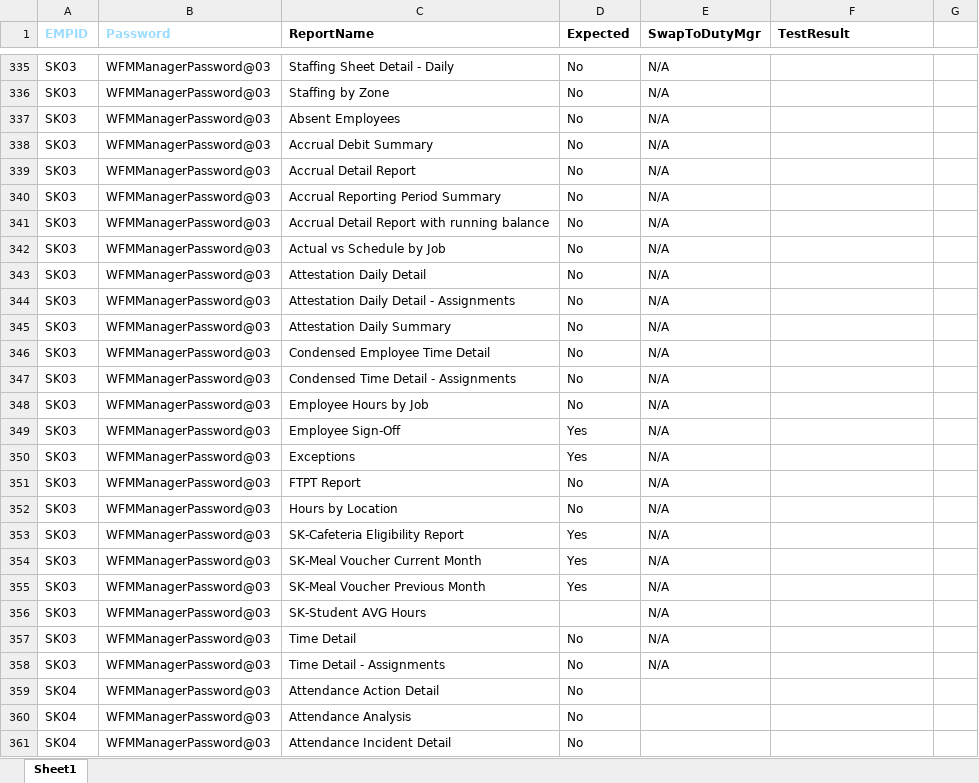
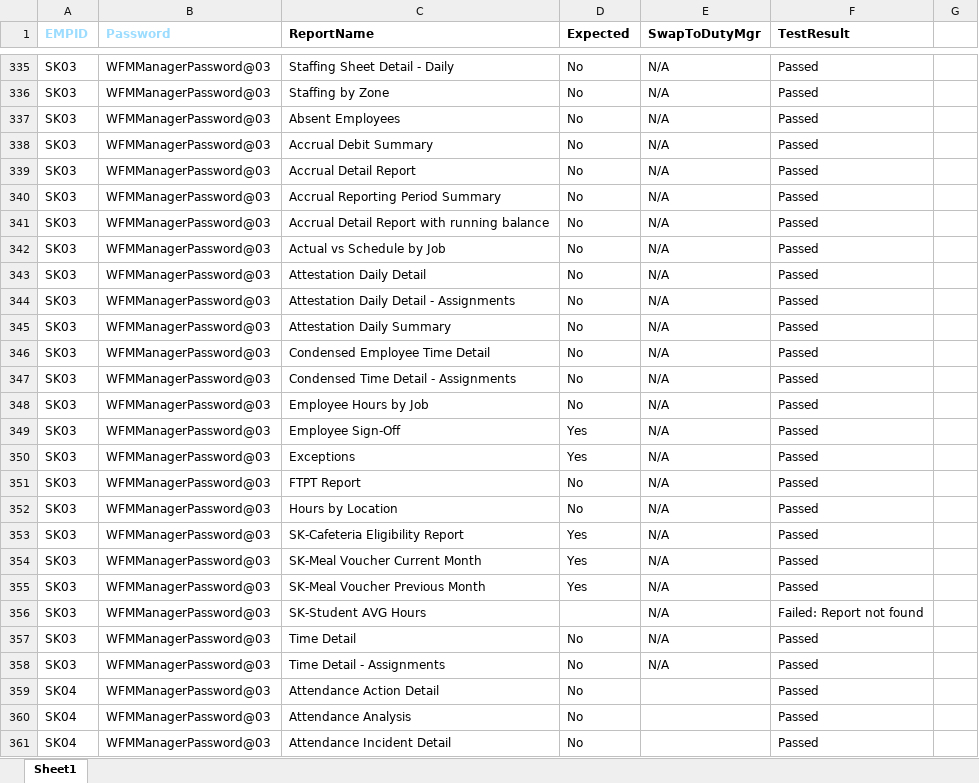
Before and after one commit to VasanthEzhilkumar/WFM, an Excel workbook: Data/ReportView_SK_REG_COMPLETE_updated.xlsx, sheet Sheet1, drawn as a sheet; only a part is shown, gaps mark what is left out; values as stored, in another font and other column widths than the file's, no borders; the diff covers the shown part only; the diff names each change by its address in the sheet, - before the commit and + after, or states it on an @@ line.

```diff
--- a/Data/ReportView_SK_REG_COMPLETE_updated.xlsx (sheet Sheet1)
+++ b/Data/ReportView_SK_REG_COMPLETE_updated.xlsx (sheet Sheet1)
-F335:F355 (TestResult): (empty)
+F335:F355 (TestResult): Passed
-F356 (TestResult): (empty)
+F356 (TestResult): Failed: Report not found
-F357:F361 (TestResult): (empty)
+F357:F361 (TestResult): Passed
```
Also changed, not shown: 483 edited cells elsewhere in this sheet, 34 other files.
